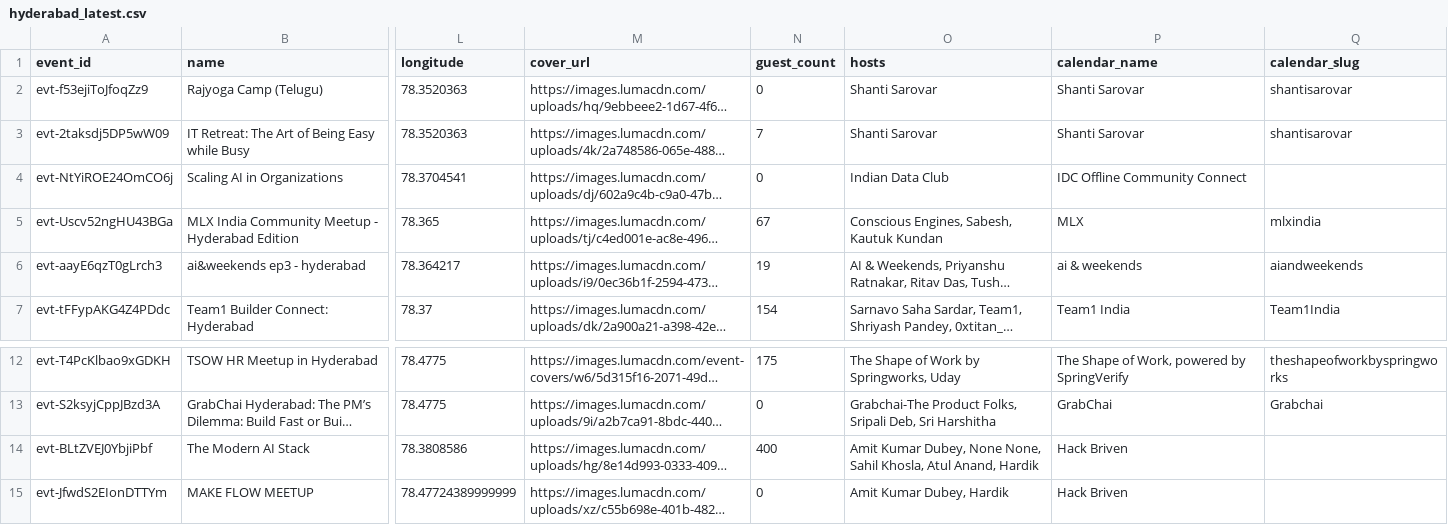
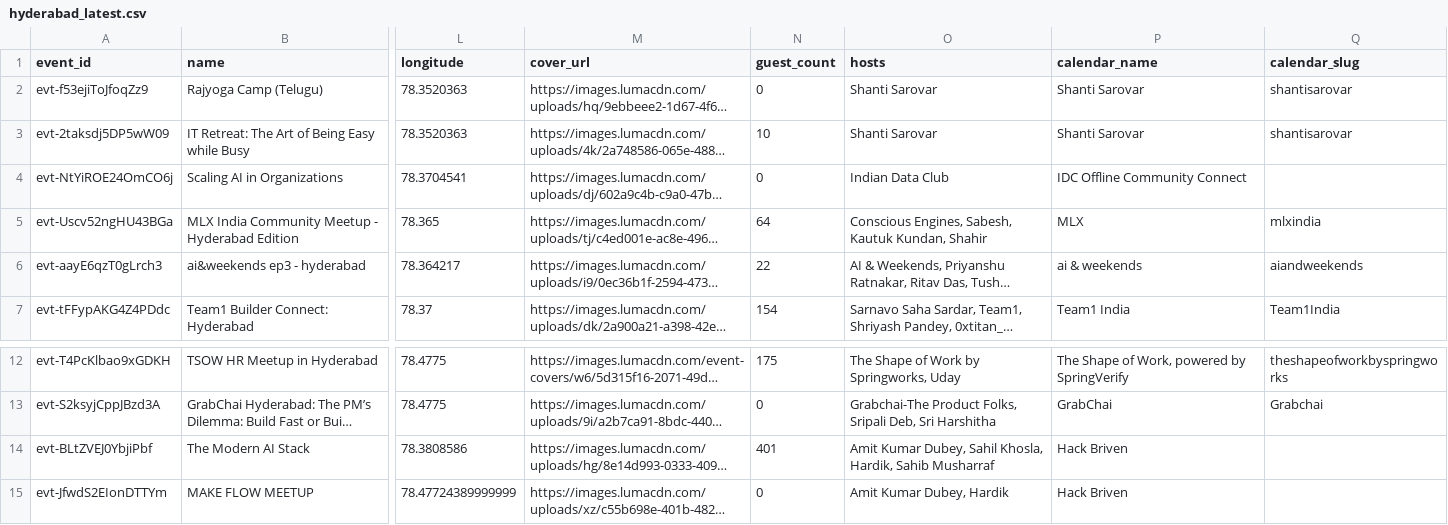
Before and after one commit to himanshusaleria/luma-explore, a CSV file: data/hyderabad_latest.csv, drawn as a sheet; only a part is shown, gaps mark what is left out; long unchanged cells end in …; the diff names each change by its address in the sheet, - before the commit and + after, or states it on an @@ line.

```diff
--- a/data/hyderabad_latest.csv
+++ b/data/hyderabad_latest.csv
-N3 (guest_count): 7
+N3 (guest_count): 10
-N5 (guest_count): 67
+N5 (guest_count): 64
-O5 (hosts): Conscious Engines, Sabesh, Kautuk Kundan
+O5 (hosts): Conscious Engines, Sabesh, Kautuk Kundan, Shahir
-N6 (guest_count): 19
+N6 (guest_count): 22
-N14 (guest_count): 400
+N14 (guest_count): 401
-O14 (hosts): …Kumar Dubey, None None, Sahil Khosla, Atul Anand, Hardik
+O14 (hosts): …Kumar Dubey, Sahil Khosla, Hardik, Sahib Musharraf
```
Also changed, not shown: data/bengaluru_latest.csv, data/mumbai_latest.csv, 15 other files.
